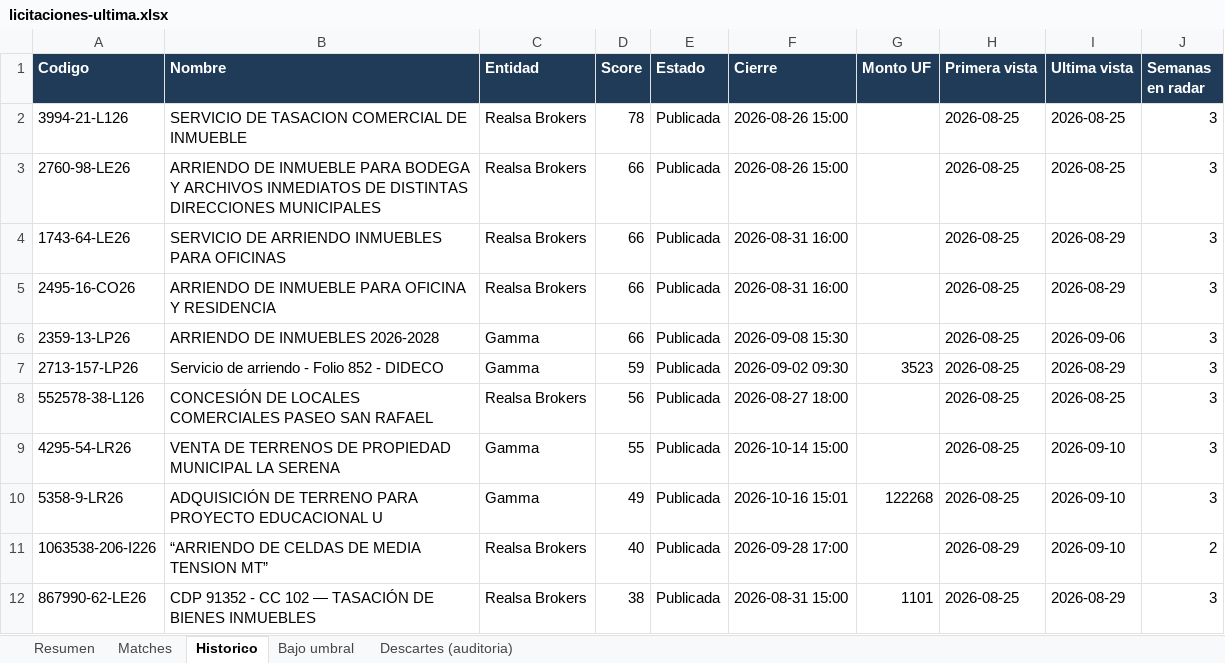
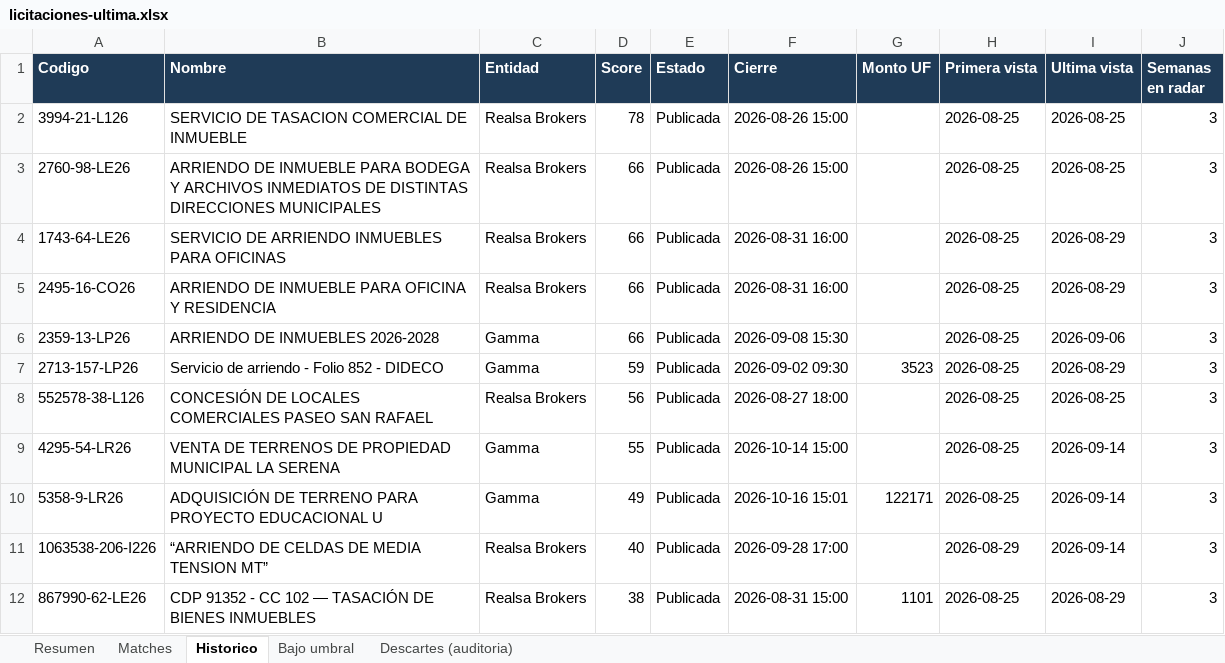
Before and after one commit to Strolj-Oderlink/radar-licitaciones, an Excel workbook: docs/licitaciones-ultima.xlsx, sheet Historico, drawn as a sheet; values as stored, in another font and other column widths than the file's, no borders; the diff names each change by its address in the sheet, - before the commit and + after, or states it on an @@ line.

```diff
--- a/docs/licitaciones-ultima.xlsx (sheet Historico)
+++ b/docs/licitaciones-ultima.xlsx (sheet Historico)
-I9:I11 (Ultima vista): 2026-09-10
+I9:I11 (Ultima vista): 2026-09-14
-G10 (Monto UF): 122268
+G10 (Monto UF): 122171
-J11 (Semanas en radar): 2
+J11 (Semanas en radar): 3
```
Also changed, not shown: sheet Descartes (auditoria), sheet Matches, sheet Resumen, 6 other files.
